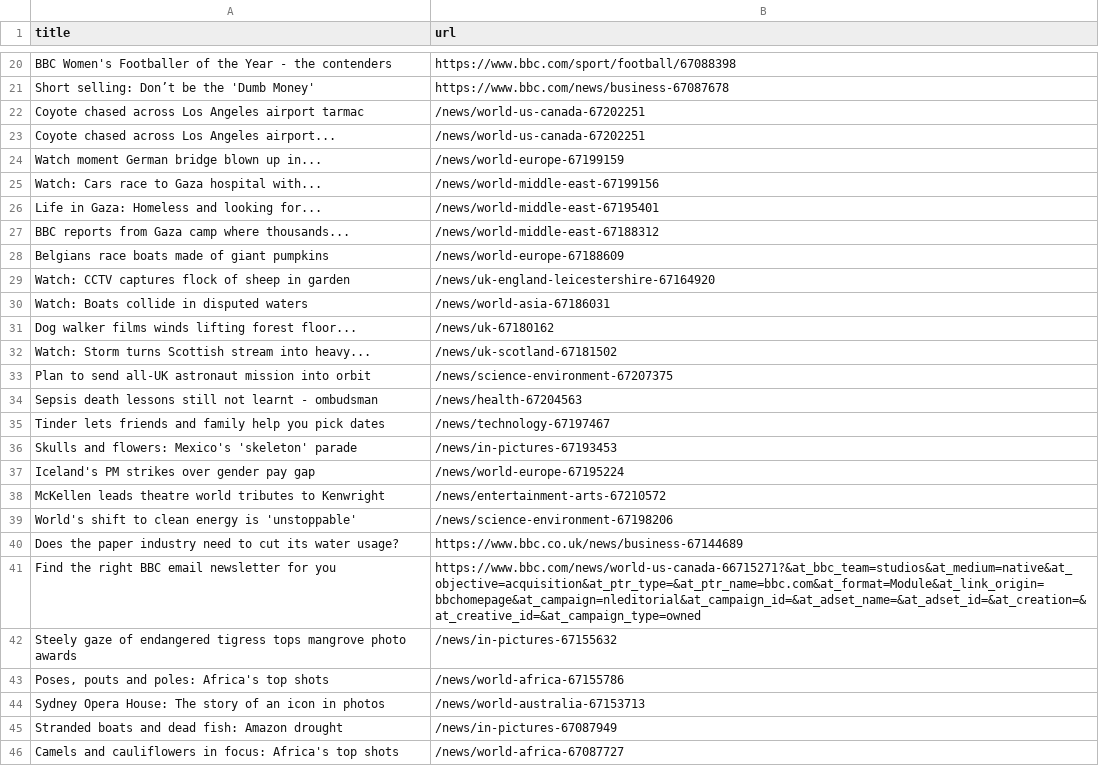
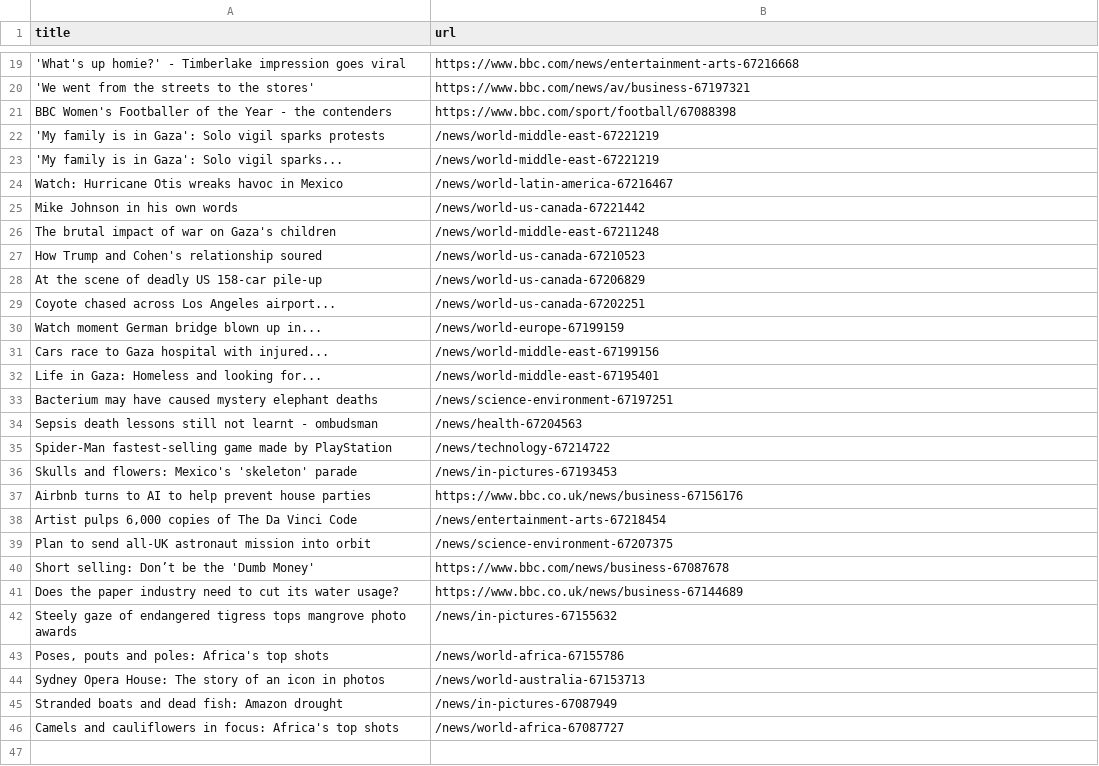
Before and after one commit to miotomita/automatic-scraper-bbc, a CSV file: bbc.csv, drawn as a sheet; only a part is shown, gaps mark what is left out; removed rows and columns are numbered as before the commit, all else as after; the diff covers the shown part only; the diff names each change by its address in the sheet, - before the commit and + after, or states it on an @@ line.

```diff
--- a/bbc.csv
+++ b/bbc.csv
+row 19: 'What's up homie?' - Timberlake impression goes viral | https://www.bbc.com/news/entertainment-arts-67216668
+row 20: 'We went from the streets to the stores' | https://www.bbc.com/news/av/business-67197321
-row 22: Coyote chased across Los Angeles airport tarmac | /news/world-us-canada-67202251
+row 22: 'My family is in Gaza': Solo vigil sparks protests | /news/world-middle-east-67221219
+row 23: 'My family is in Gaza': Solo vigil sparks... | /news/world-middle-east-67221219
+row 24: Watch: Hurricane Otis wreaks havoc in Mexico | /news/world-latin-america-67216467
+row 25: Mike Johnson in his own words | /news/world-us-canada-67221442
+row 26: The brutal impact of war on Gaza's children | /news/world-middle-east-67211248
+row 27: How Trump and Cohen's relationship soured | /news/world-us-canada-67210523
+row 28: At the scene of deadly US 158-car pile-up | /news/world-us-canada-67206829
-A31 (title): Watch: Cars race to Gaza hospital with...
+A31 (title): Cars race to Gaza hospital with injured...
-row 27: BBC reports from Gaza camp where thousands... | /news/world-middle-east-67188312
-row 28: Belgians race boats made of giant pumpkins | /news/world-europe-67188609
-row 29: Watch: CCTV captures flock of sheep in garden | /news/uk-england-leicestershire-67164920
-row 30: Watch: Boats collide in disputed waters | /news/world-asia-67186031
-row 31: Dog walker films winds lifting forest floor... | /news/uk-67180162
-row 32: Watch: Storm turns Scottish stream into heavy... | /news/uk-scotland-67181502
+row 33: Bacterium may have caused mystery elephant deaths | /news/science-environment-67197251
+row 35: Spider-Man fastest-selling game made by PlayStation | /news/technology-67214722
+row 37: Airbnb turns to AI to help prevent house parties | https://www.bbc.co.uk/news/business-67156176
+row 38: Artist pulps 6,000 copies of The Da Vinci Code | /news/entertainment-arts-67218454
-row 35: Tinder lets friends and family help you pick dates | /news/technology-67197467
-row 37: Iceland's PM strikes over gender pay gap | /news/world-europe-67195224
-row 38: McKellen leads theatre world tributes to Kenwright | /news/entertainment-arts-67210572
-row 39: World's shift to clean energy is 'unstoppable' | /news/science-environment-67198206
@@ row 21 moved to row 40: Short selling: Don’t be the 'Dumb Money' @@
-row 41: Find the right BBC email newsletter for you | https://www.bbc.com/news/world-us-canada-66715271?&at_bbc_team=studios&at_medium=native&at_objective=acquisition&at_ptr_type=&at_ptr_name=bbc.com&at_format=Module&at_link_origin=bbchomepage&at_campaign=nleditorial&at_campaign_id=&at_adset_name=&at_adset_id=&at_creation=&at_creative_id=&at_campaign_type=owned
```
Also changed, not shown: 16 added rows and 17 removed rows elsewhere in this file.
